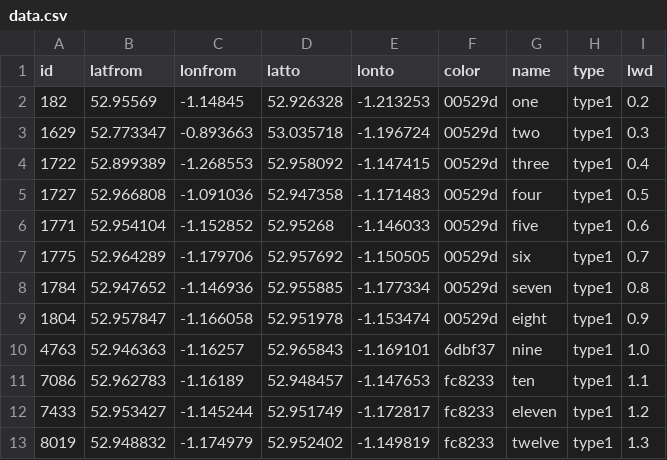
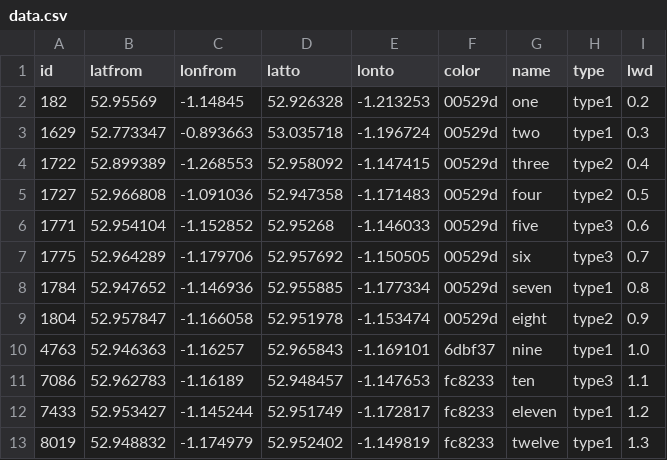
Before and after one commit to hypertidy/svgplotr, a CSV file: leaflet/data.csv, drawn as a sheet.

```diff
--- a/leaflet/data.csv
+++ b/leaflet/data.csv
@@ -3,10 +3,10 @@ id,latfrom,lonfrom,latto,lonto,color,name,type,lwd
 1629,52.773347,-0.893663,53.035718,-1.196724,00529d,"two",type1,0.3
-1722,52.899389,-1.268553,52.958092,-1.147415,00529d,"three",type1,0.4
-1727,52.966808,-1.091036,52.947358,-1.171483,00529d,"four",type1,0.5
-1771,52.954104,-1.152852,52.95268,-1.146033,00529d,"five",type1,0.6
-1775,52.964289,-1.179706,52.957692,-1.150505,00529d,"six",type1,0.7
+1722,52.899389,-1.268553,52.958092,-1.147415,00529d,"three",type2,0.4
+1727,52.966808,-1.091036,52.947358,-1.171483,00529d,"four",type2,0.5
+1771,52.954104,-1.152852,52.95268,-1.146033,00529d,"five",type3,0.6
+1775,52.964289,-1.179706,52.957692,-1.150505,00529d,"six",type3,0.7
 1784,52.947652,-1.146936,52.955885,-1.177334,00529d,"seven",type1,0.8
-1804,52.957847,-1.166058,52.951978,-1.153474,00529d,"eight",type1,0.9
+1804,52.957847,-1.166058,52.951978,-1.153474,00529d,"eight",type2,0.9
 4763,52.946363,-1.16257,52.965843,-1.169101,6dbf37,"nine",type1,1.0
-7086,52.962783,-1.16189,52.948457,-1.147653,fc8233,"ten",type1,1.1
+7086,52.962783,-1.16189,52.948457,-1.147653,fc8233,"ten",type3,1.1
 7433,52.953427,-1.145244,52.951749,-1.172817,fc8233,"eleven",type1,1.2
```
Also changed, not shown: 2 other files.
